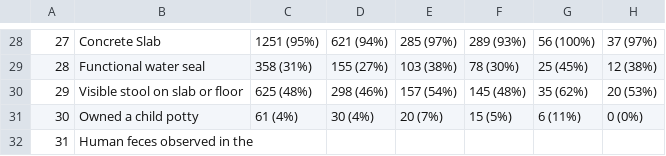
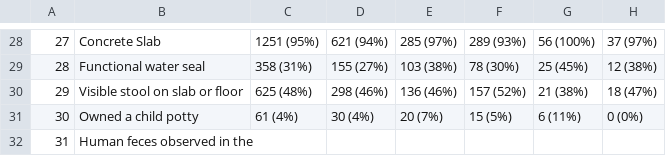
Before and after one commit to washb-eed-substudies/wash-immune, a CSV file: tables/supplementary/immune_supptable1.csv, drawn as a sheet; only a part is shown, gaps mark what is left out.

```diff
--- a/tables/supplementary/immune_supptable1.csv
+++ b/tables/supplementary/immune_supptable1.csv
@@ -29,3 +29,3 @@
 "28","Functional water seal","358 (31%)","155 (27%)","103 (38%)","78 (30%)","25 (45%)","12 (38%)"
-"29","Visible stool on slab or floor","625 (48%)","298 (46%)","157 (54%)","145 (48%)","35 (62%)","20 (53%)"
+"29","Visible stool on slab or floor","625 (48%)","298 (46%)","136 (46%)","157 (52%)","21 (38%)","18 (47%)"
 "30","Owned a child potty","61 (4%)","30 (4%)","20 (7%)","15 (5%)","6 (11%)","0 (0%)"
```
Also changed, not shown: 8 other files.
